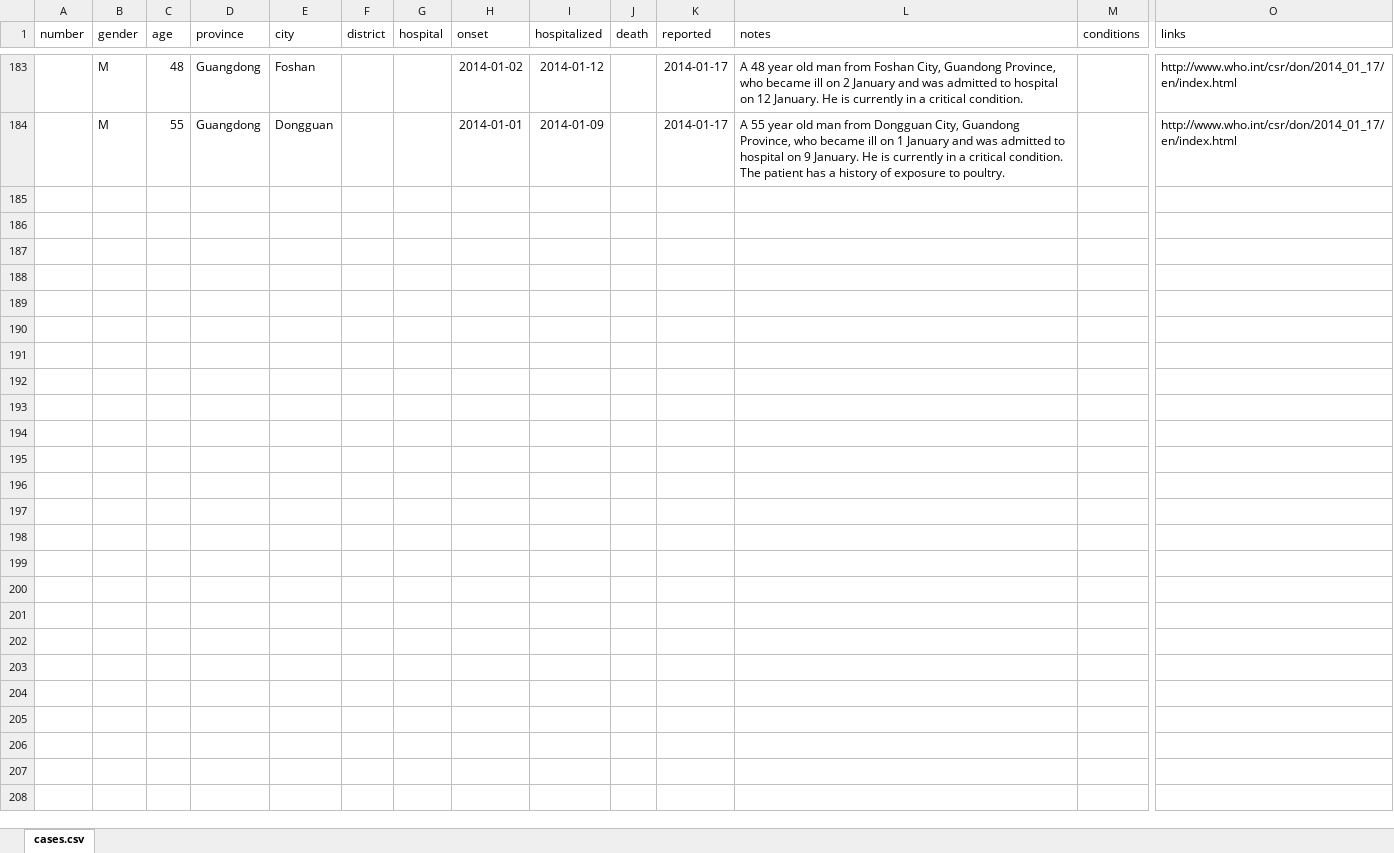
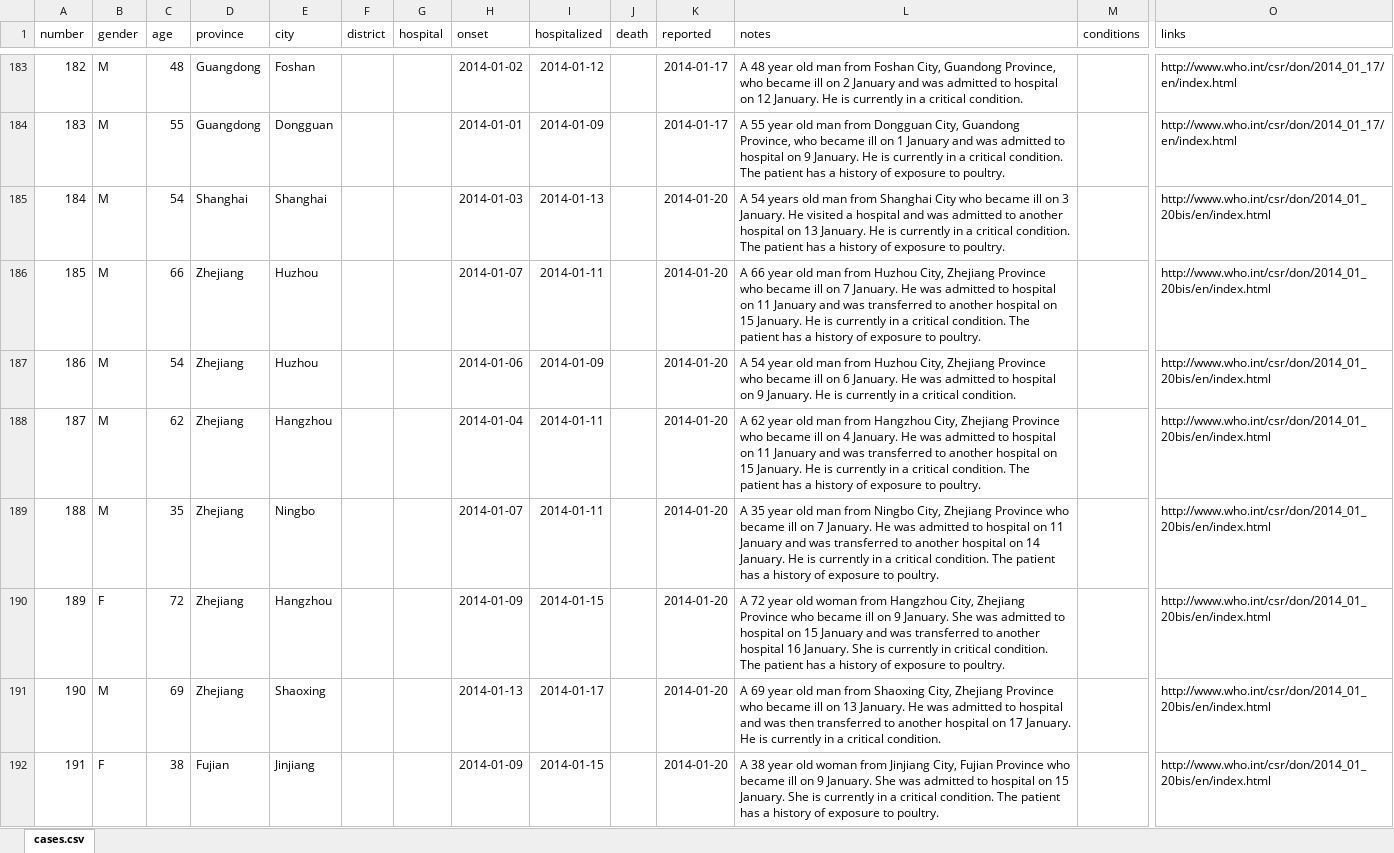
Before and after one commit to rambaut/H7N9-Cases, an Excel workbook: data/cases.xlsx, sheet cases.csv, drawn as a sheet; only a part is shown, gaps mark what is left out; values as stored, in another font and other column widths than the file's, no borders; rows hold the shown columns only; the diff covers the shown part only; the diff names each change by its address in the sheet, - before the commit and + after, or states it on an @@ line.

Commit message:
16 New cases

```diff
--- a/data/cases.xlsx (sheet cases.csv)
+++ b/data/cases.xlsx (sheet cases.csv)
@@ column A (number) renumbered between rows 167 and 184 @@
+row 185: 184 | M | 54 | Shanghai | Shanghai |  |  | 2014-01-03 | 2014-01-13 |  | 2014-01-20 | A 54 years old man from Shanghai City who became ill on 3 January. He visited a hospital and was admitted to another hospital on 13 January. He is currently in a critical condition. The patient has a history of exposure to poultry. |  | http://www.who.int/csr/don/2014_01_20bis/en/index.html
+row 186: 185 | M | 66 | Zhejiang | Huzhou |  |  | 2014-01-07 | 2014-01-11 |  | 2014-01-20 | A 66 year old man from Huzhou City, Zhejiang Province who became ill on 7 January. He was admitted to hospital on 11 January and was transferred to another hospital on 15 January. He is currently in a critical condition. The patient has a history of exposure to poultry. |  | http://www.who.int/csr/don/2014_01_20bis/en/index.html
+row 187: 186 | M | 54 | Zhejiang | Huzhou |  |  | 2014-01-06 | 2014-01-09 |  | 2014-01-20 | A 54 year old man from Huzhou City, Zhejiang Province who became ill on 6 January. He was admitted to hospital on 9 January. He is currently in a critical condition. |  | http://www.who.int/csr/don/2014_01_20bis/en/index.html
+row 188: 187 | M | 62 | Zhejiang | Hangzhou |  |  | 2014-01-04 | 2014-01-11 |  | 2014-01-20 | A 62 year old man from Hangzhou City, Zhejiang Province who became ill on 4 January. He was admitted to hospital on 11 January and was transferred to another hospital on 15 January. He is currently in a critical condition. The patient has a history of exposure to poultry. |  | http://www.who.int/csr/don/2014_01_20bis/en/index.html
+row 189: 188 | M | 35 | Zhejiang | Ningbo |  |  | 2014-01-07 | 2014-01-11 |  | 2014-01-20 | A 35 year old man from Ningbo City, Zhejiang Province who became ill on 7 January. He was admitted to hospital on 11 January and was transferred to another hospital on 14 January. He is currently in a critical condition. The patient has a history of exposure to poultry. |  | http://www.who.int/csr/don/2014_01_20bis/en/index.html
+row 190: 189 | F | 72 | Zhejiang | Hangzhou |  |  | 2014-01-09 | 2014-01-15 |  | 2014-01-20 | A 72 year old woman from Hangzhou City, Zhejiang Province who became ill on 9 January. She was admitted to hospital on 15 January and was transferred to another hospital 16 January. She is currently in critical condition. The patient has a history of exposure to poultry. |  | http://www.who.int/csr/don/2014_01_20bis/en/index.html
+row 191: 190 | M | 69 | Zhejiang | Shaoxing |  |  | 2014-01-13 | 2014-01-17 |  | 2014-01-20 | A 69 year old man from Shaoxing City, Zhejiang Province who became ill on 13 January. He was admitted to hospital and was then transferred to another hospital on 17 January. He is currently in a critical condition. |  | http://www.who.int/csr/don/2014_01_20bis/en/index.html
+row 192: 191 | F | 38 | Fujian | Jinjiang |  |  | 2014-01-09 | 2014-01-15 |  | 2014-01-20 | A 38 year old woman from Jinjiang City, Fujian Province who became ill on 9 January. She was admitted to hospital on 15 January. She is currently in a critical condition. The patient has a history of exposure to poultry. |  | http://www.who.int/csr/don/2014_01_20bis/en/index.html
```
Also changed, not shown: 8 added rows elsewhere in this sheet, 2 other files.
